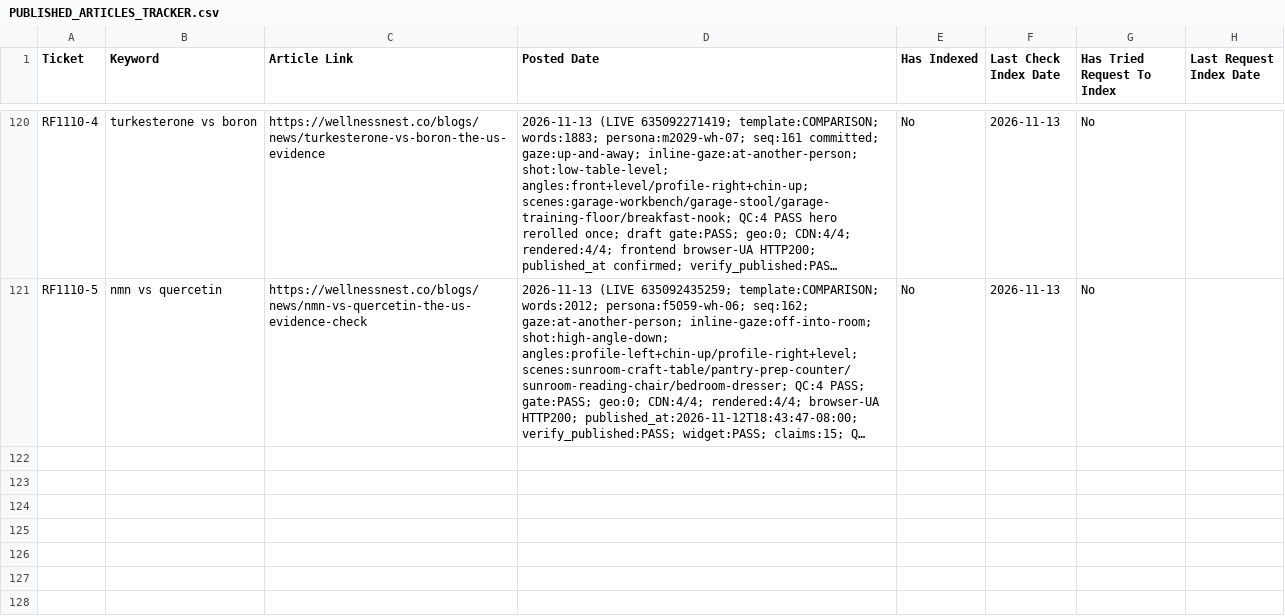
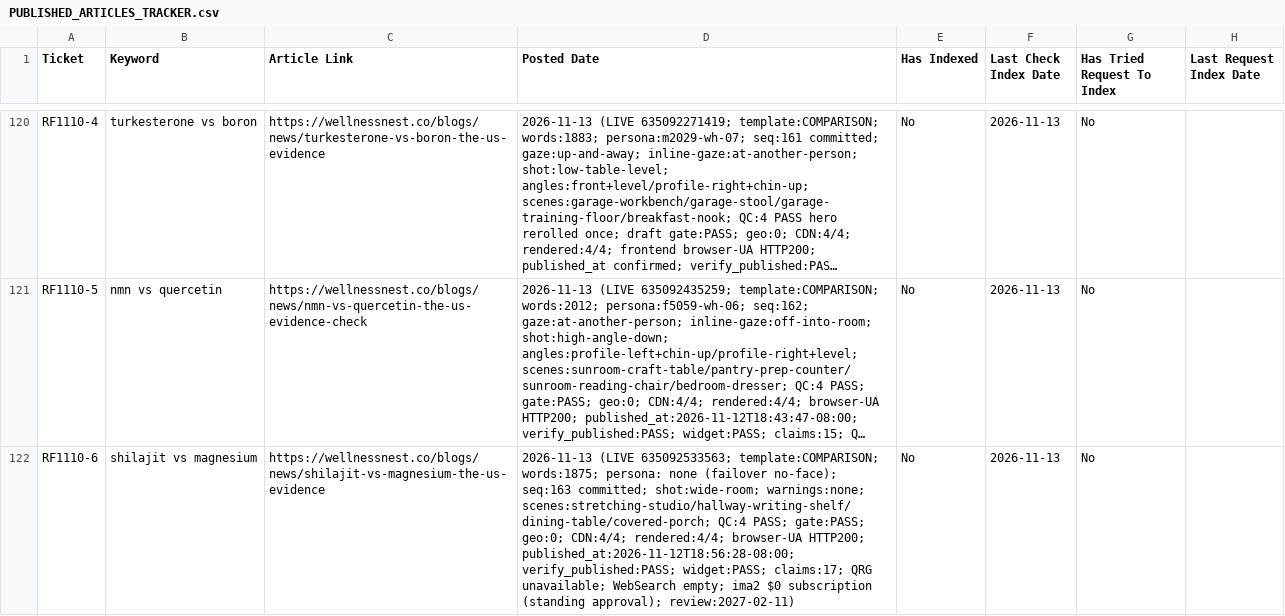
Before and after one commit to tuanquang269/genseo, a CSV file: PUBLISHED_ARTICLES_TRACKER.csv, drawn as a sheet; only a part is shown, gaps mark what is left out; long unchanged cells end in …; the diff names each change by its address in the sheet, - before the commit and + after, or states it on an @@ line.

```diff
--- a/PUBLISHED_ARTICLES_TRACKER.csv
+++ b/PUBLISHED_ARTICLES_TRACKER.csv
+row 122: RF1110-6 | shilajit vs magnesium | https://wellnessnest.co/blogs/news/shilajit-vs-magnesium-the-us-evidence | 2026-11-13 (LIVE 635092533563; template:COMPARISON; words:1875; persona: none (failover no-face); seq:163 committed; shot:wide-room; warnings:none; scenes:stretching-studio/hallway-writing-shelf/dining-table/covered-porch; QC:4 PASS; gate:PASS; geo:0; CDN:4/4; rendered:4/4; browser-UA HTTP200; published_at:2026-11-12T18:56:28-08:00; verify_published:PASS; widget:PASS; claims:17; QRG unavailable; WebSearch empty; ima2 $0 subscription (standing approval); review:2027-02-11) | No | 2026-11-13 | No
```
Also changed, not shown: 8 other files.
